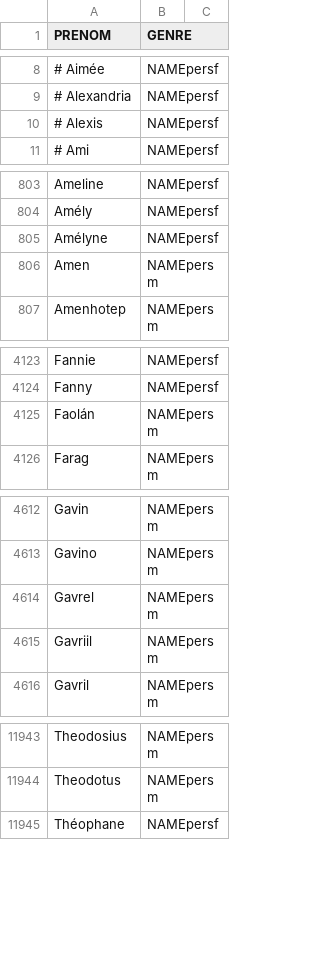
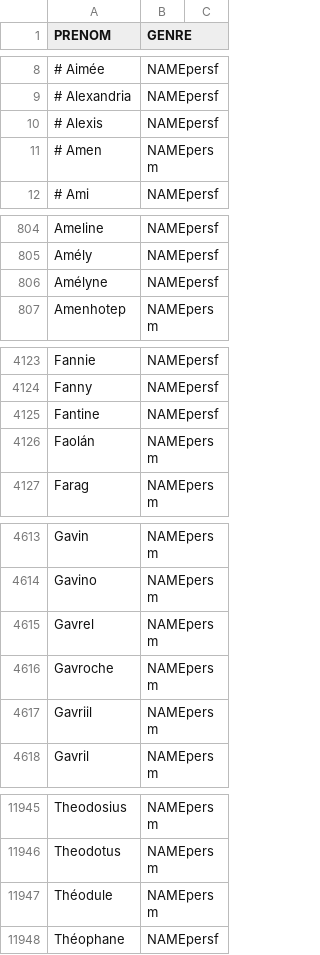
Before and after one commit to oeuvres/alix, a CSV file: java/alix/fr/forename.csv, drawn as a sheet; only a part is shown, gaps mark what is left out; removed rows and columns are numbered as before the commit, all else as after; the diff covers the shown part only; the diff names each change by its address in the sheet, - before the commit and + after, or states it on an @@ line.

```diff
--- a/java/alix/fr/forename.csv
+++ b/java/alix/fr/forename.csv
+row 11: # Amen | NAMEpersm
-row 806: Amen | NAMEpersm
+row 4125: Fantine | NAMEpersf
+row 4616: Gavroche | NAMEpersm
+row 11947: Théodule | NAMEpersm
```
Also changed, not shown: 1 edited cell elsewhere in this file, java/alix/fr/brevidot.csv, java/alix/fr/commune.csv, 9 other files.
